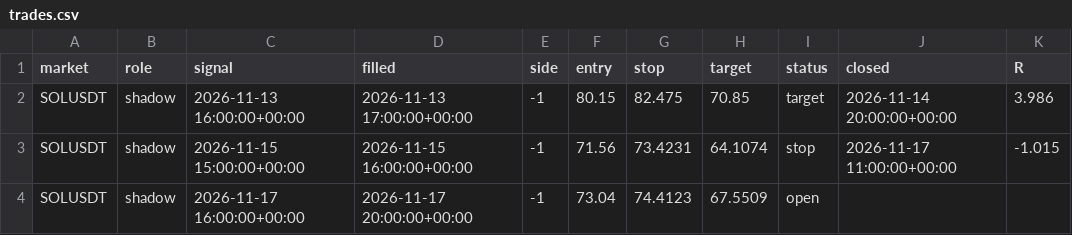
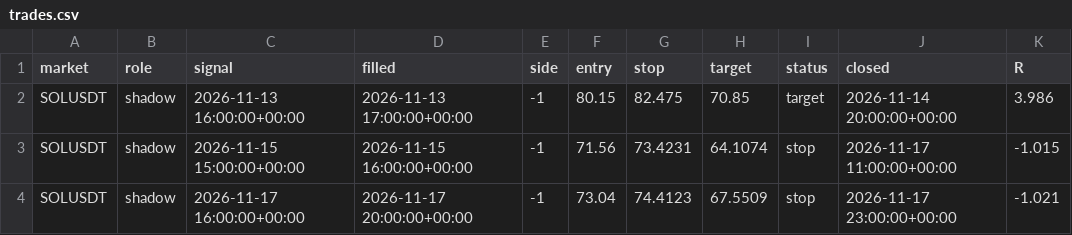
Before and after one commit to davekirk83-stack/qlab, a CSV file: runs/paper15/trades.csv, drawn as a sheet.

Commit message:
paper books 15-16 2026-11-18T07:43

```diff
--- a/runs/paper15/trades.csv
+++ b/runs/paper15/trades.csv
@@ -3,2 +3,2 @@ SOLUSDT,shadow,2026-11-13 16:00:00+00:00,2026-11-13 17:00:00+00:00,-1,80.15,82.4
 SOLUSDT,shadow,2026-11-15 15:00:00+00:00,2026-11-15 16:00:00+00:00,-1,71.56,73.4231,64.1074,stop,2026-11-17 11:00:00+00:00,-1.015
-SOLUSDT,shadow,2026-11-17 16:00:00+00:00,2026-11-17 20:00:00+00:00,-1,73.04,74.4123,67.5509,open,,
+SOLUSDT,shadow,2026-11-17 16:00:00+00:00,2026-11-17 20:00:00+00:00,-1,73.04,74.4123,67.5509,stop,2026-11-17 23:00:00+00:00,-1.021
```
Also changed, not shown: 2 other files.
